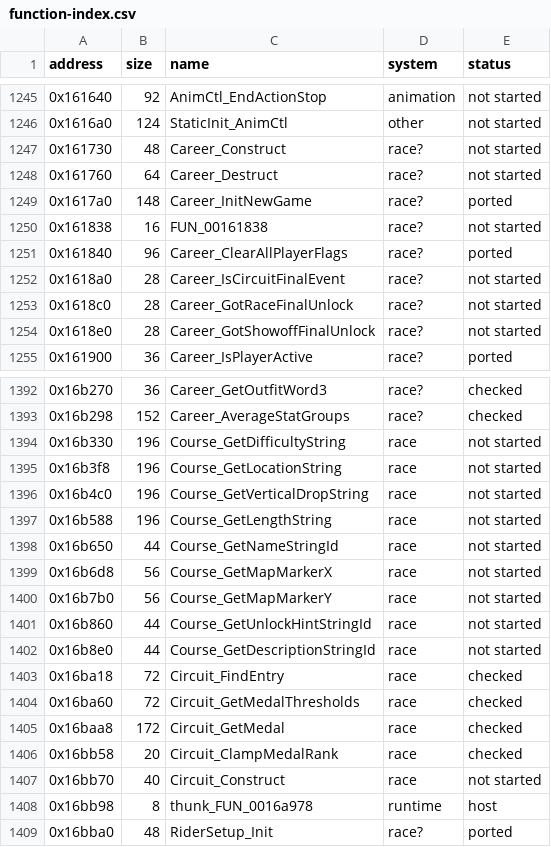
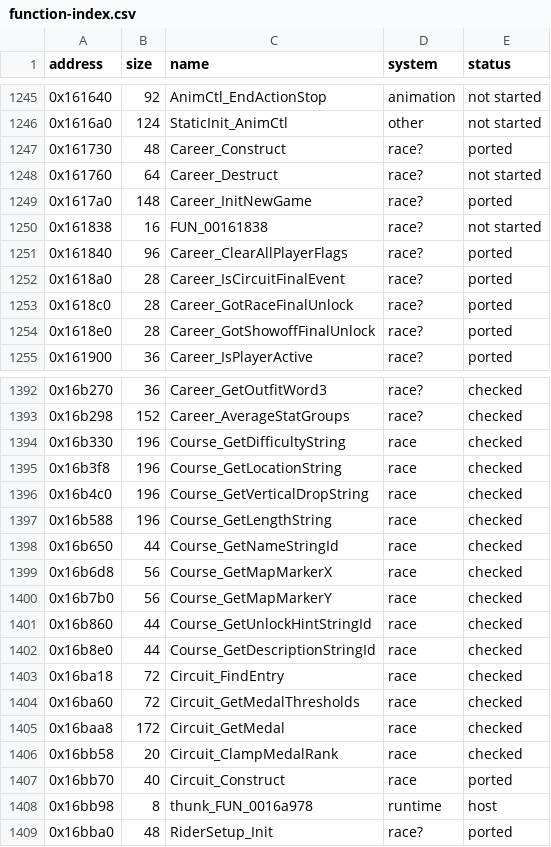
Before and after one commit to ed-slopper/SSX-TRICKY-RUST-REWRITE, a CSV file: tricky-rs/docs/function-index.csv, drawn as a sheet; only a part is shown, gaps mark what is left out; the diff covers the shown part only.

```diff
--- a/tricky-rs/docs/function-index.csv
+++ b/tricky-rs/docs/function-index.csv
@@ -1246,3 +1246,3 @@ address,size,name,system,status
 0x1616a0,124,StaticInit_AnimCtl,other,not started
-0x161730,48,Career_Construct,race?,not started
+0x161730,48,Career_Construct,race?,ported
 0x161760,64,Career_Destruct,race?,not started
@@ -1251,5 +1251,5 @@ address,size,name,system,status
 0x161840,96,Career_ClearAllPlayerFlags,race?,ported
-0x1618a0,28,Career_IsCircuitFinalEvent,race?,not started
-0x1618c0,28,Career_GotRaceFinalUnlock,race?,not started
-0x1618e0,28,Career_GotShowoffFinalUnlock,race?,not started
+0x1618a0,28,Career_IsCircuitFinalEvent,race?,ported
+0x1618c0,28,Career_GotRaceFinalUnlock,race?,ported
+0x1618e0,28,Career_GotShowoffFinalUnlock,race?,ported
 0x161900,36,Career_IsPlayerActive,race?,ported
@@ -1393,11 +1393,11 @@ address,size,name,system,status
 0x16b298,152,Career_AverageStatGroups,race?,checked
-0x16b330,196,Course_GetDifficultyString,race,not started
-0x16b3f8,196,Course_GetLocationString,race,not started
-0x16b4c0,196,Course_GetVerticalDropString,race,not started
-0x16b588,196,Course_GetLengthString,race,not started
-0x16b650,44,Course_GetNameStringId,race,not started
-0x16b6d8,56,Course_GetMapMarkerX,race,not started
-0x16b7b0,56,Course_GetMapMarkerY,race,not started
-0x16b860,44,Course_GetUnlockHintStringId,race,not started
-0x16b8e0,44,Course_GetDescriptionStringId,race,not started
+0x16b330,196,Course_GetDifficultyString,race,checked
+0x16b3f8,196,Course_GetLocationString,race,checked
+0x16b4c0,196,Course_GetVerticalDropString,race,checked
+0x16b588,196,Course_GetLengthString,race,checked
+0x16b650,44,Course_GetNameStringId,race,checked
+0x16b6d8,56,Course_GetMapMarkerX,race,checked
+0x16b7b0,56,Course_GetMapMarkerY,race,checked
+0x16b860,44,Course_GetUnlockHintStringId,race,checked
+0x16b8e0,44,Course_GetDescriptionStringId,race,checked
 0x16ba18,72,Circuit_FindEntry,race,checked
@@ -1406,3 +1406,3 @@ address,size,name,system,status
 0x16bb58,20,Circuit_ClampMedalRank,race,checked
-0x16bb70,40,Circuit_Construct,race,not started
+0x16bb70,40,Circuit_Construct,race,ported
 0x16bb98,8,thunk_FUN_0016a978,runtime,host
```
Also changed, not shown: 16 edited cells elsewhere in this file, 5 other files.
